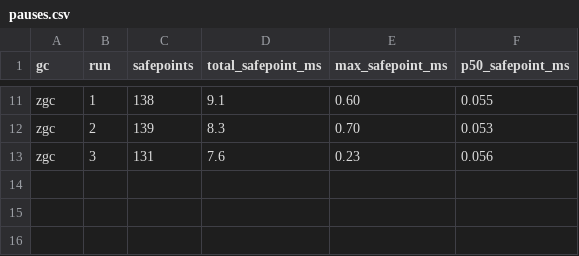
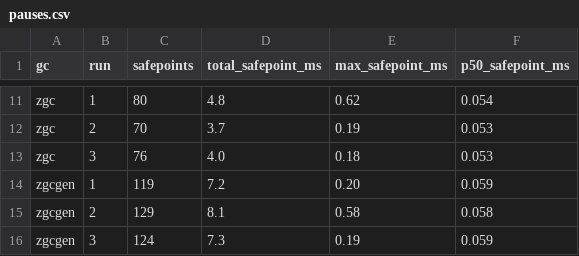
Before and after one commit to hoso8722/code-to-design-sample, a CSV file: java-memory-08/pauses.csv, drawn as a sheet; only a part is shown, gaps mark what is left out; the diff covers the shown part only; the diff names each change by its address in the sheet, - before the commit and + after, or states it on an @@ line.

```diff
--- a/java-memory-08/pauses.csv
+++ b/java-memory-08/pauses.csv
-C11 (safepoints): 138
+C11 (safepoints): 80
-D11 (total_safepoint_ms): 9.1
+D11 (total_safepoint_ms): 4.8
-E11 (max_safepoint_ms): 0.60
+E11 (max_safepoint_ms): 0.62
-F11 (p50_safepoint_ms): 0.055
+F11 (p50_safepoint_ms): 0.054
-C12 (safepoints): 139
+C12 (safepoints): 70
-D12 (total_safepoint_ms): 8.3
+D12 (total_safepoint_ms): 3.7
-E12 (max_safepoint_ms): 0.70
+E12 (max_safepoint_ms): 0.19
-C13 (safepoints): 131
+C13 (safepoints): 76
-D13 (total_safepoint_ms): 7.6
+D13 (total_safepoint_ms): 4.0
-E13 (max_safepoint_ms): 0.23
+E13 (max_safepoint_ms): 0.18
-F13 (p50_safepoint_ms): 0.056
+F13 (p50_safepoint_ms): 0.053
+row 14: zgcgen | 1 | 119 | 7.2 | 0.20 | 0.059
+row 15: zgcgen | 2 | 129 | 8.1 | 0.58 | 0.058
+row 16: zgcgen | 3 | 124 | 7.3 | 0.19 | 0.059
```
Also changed, not shown: 33 edited cells elsewhere in this file, java-memory-04/pauses-huge.csv, java-memory-04/pauses-long.csv, 53 other files.
